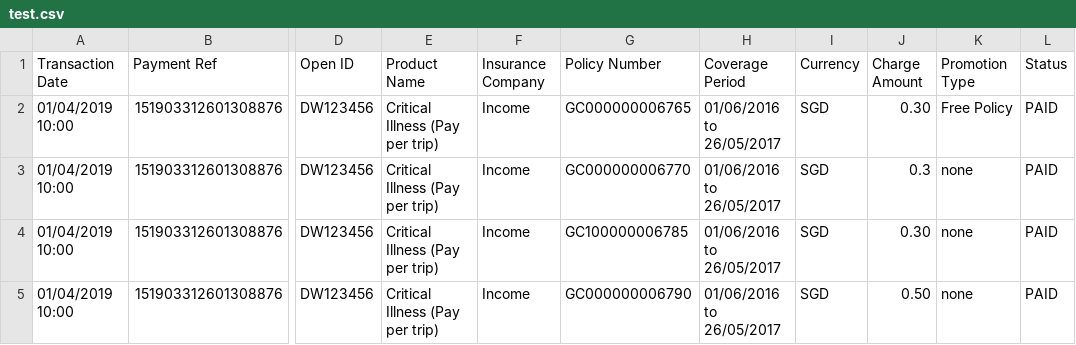
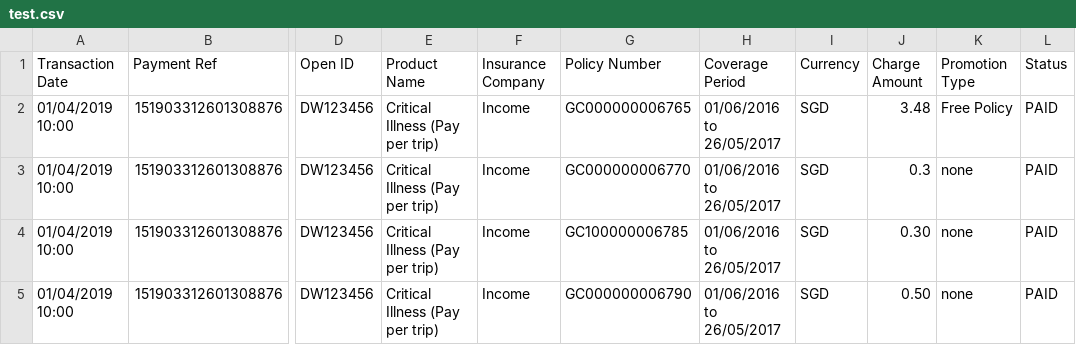
Before and after one commit to dorise1/test, a CSV file: test.csv, drawn as a sheet; only a part is shown, gaps mark what is left out; the diff names each change by its address in the sheet, - before the commit and + after, or states it on an @@ line.

Commit message:
Update test.csv

```diff
--- a/test.csv
+++ b/test.csv
-J2 (Charge Amount): 0.30
+J2 (Charge Amount): 3.48
```
